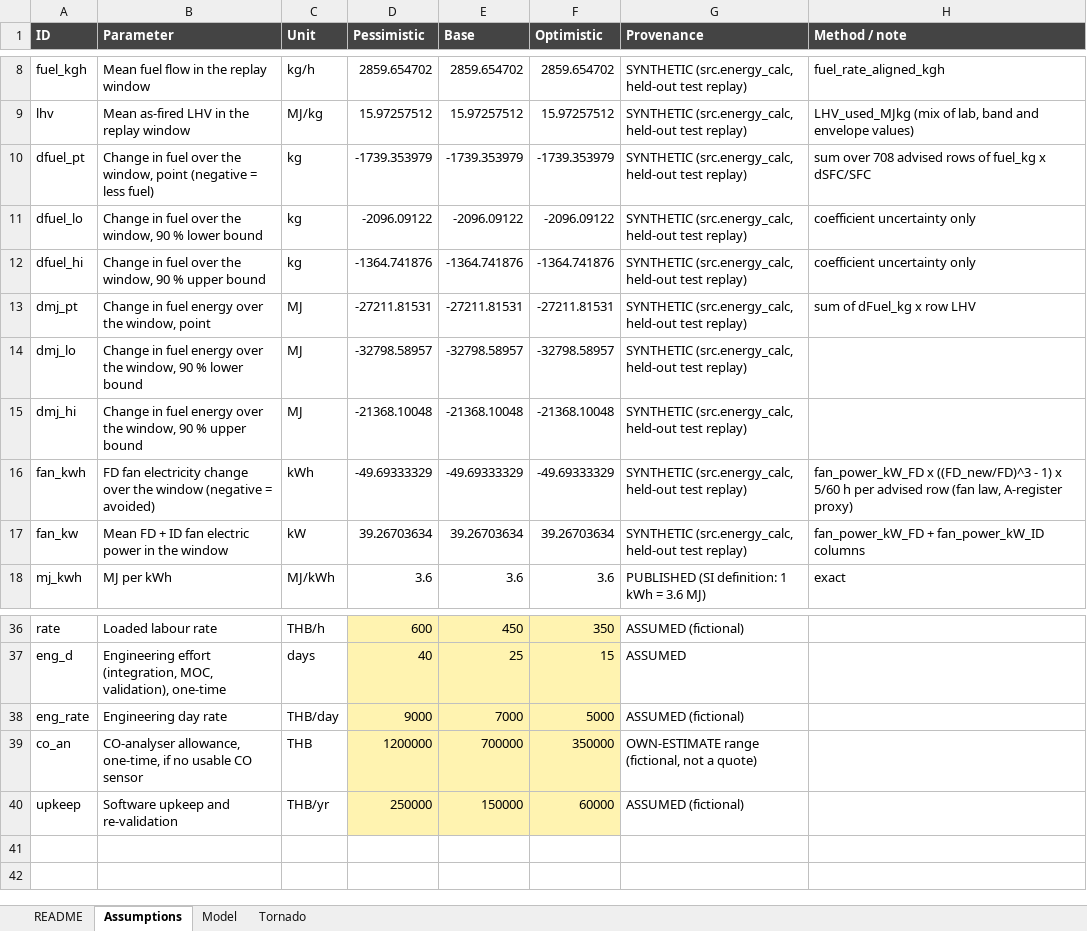
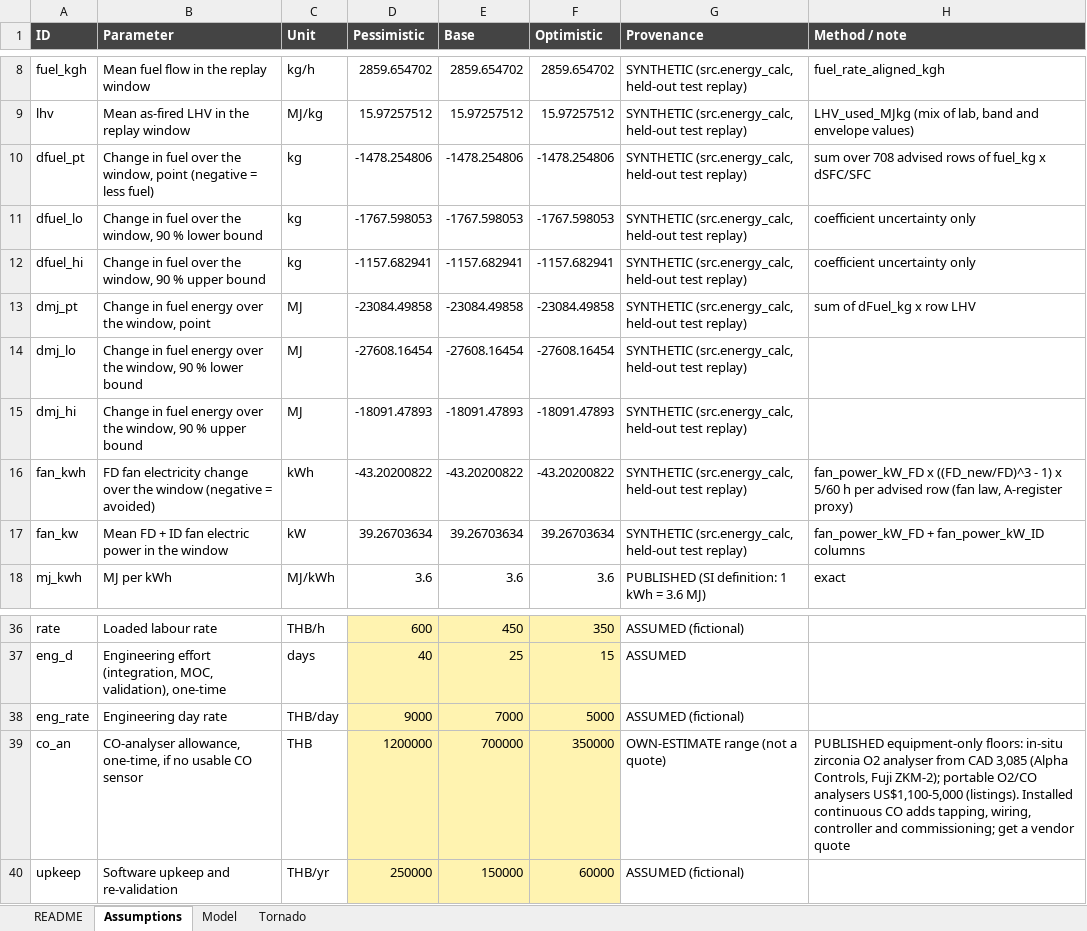
Before and after one commit to tcpraja/Chula_AI_Project_RAJAC, an Excel workbook: reports/economics_and_energy.xlsx, sheet Assumptions, drawn as a sheet; only a part is shown, gaps mark what is left out; values as stored, in another font and other column widths than the file's, no borders; the diff covers the shown part only; the diff names each change by its address in the sheet, - before the commit and + after, or states it on an @@ line.

```diff
--- a/reports/economics_and_energy.xlsx (sheet Assumptions)
+++ b/reports/economics_and_energy.xlsx (sheet Assumptions)
-D10 (Pessimistic): -1739.353979
+D10 (Pessimistic): -1478.254806
-E10 (Base): -1739.353979
+E10 (Base): -1478.254806
-F10 (Optimistic): -1739.353979
+F10 (Optimistic): -1478.254806
-D11 (Pessimistic): -2096.09122
+D11 (Pessimistic): -1767.598053
-E11 (Base): -2096.09122
+E11 (Base): -1767.598053
-F11 (Optimistic): -2096.09122
+F11 (Optimistic): -1767.598053
-D12 (Pessimistic): -1364.741876
+D12 (Pessimistic): -1157.682941
-E12 (Base): -1364.741876
+E12 (Base): -1157.682941
-F12 (Optimistic): -1364.741876
+F12 (Optimistic): -1157.682941
-D13 (Pessimistic): -27211.81531
+D13 (Pessimistic): -23084.49858
-E13 (Base): -27211.81531
+E13 (Base): -23084.49858
-F13 (Optimistic): -27211.81531
+F13 (Optimistic): -23084.49858
-D14 (Pessimistic): -32798.58957
+D14 (Pessimistic): -27608.16454
-E14 (Base): -32798.58957
+E14 (Base): -27608.16454
-F14 (Optimistic): -32798.58957
+F14 (Optimistic): -27608.16454
-D15 (Pessimistic): -21368.10048
+D15 (Pessimistic): -18091.47893
-E15 (Base): -21368.10048
+E15 (Base): -18091.47893
-F15 (Optimistic): -21368.10048
+F15 (Optimistic): -18091.47893
-D16 (Pessimistic): -49.69333329
+D16 (Pessimistic): -43.20200822
-E16 (Base): -49.69333329
+E16 (Base): -43.20200822
-F16 (Optimistic): -49.69333329
+F16 (Optimistic): -43.20200822
-G39 (Provenance): OWN-ESTIMATE range (fictional, not a quote)
+G39 (Provenance): OWN-ESTIMATE range (not a quote)
-H39 (Method / note): (empty)
+H39 (Method / note): PUBLISHED equipment-only floors: in-situ zirconia O2 analyser from CAD 3,085 (Alpha Controls, Fuji ZKM-2); portable O2/CO analysers US$1,100-5,000 (listings). Installed continuous CO adds tapping, wiring, controller and commissioning; get a vendor quote
```
Also changed, not shown: 11 edited cells and cell formats elsewhere in this sheet, sheet Tornado, 53 other files.
